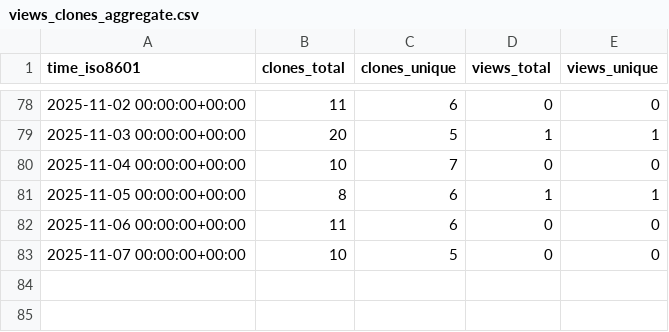
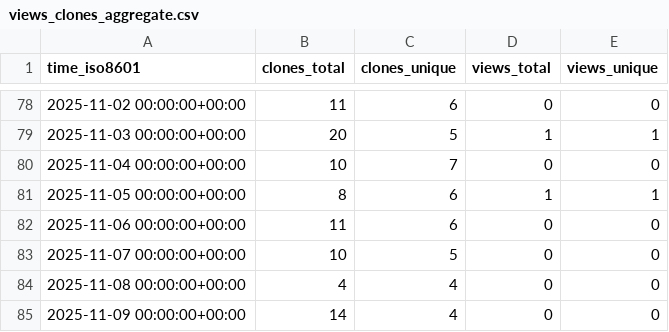
Before and after one commit to CDCgov/stimulant_opioid_algorithm_medical_codes_R, a CSV file: CDCgov/stimulant_opioid_algorithm_medical_codes_R/ghrs-data/views_clones_aggregate.csv, drawn as a sheet; only a part is shown, gaps mark what is left out; the diff names each change by its address in the sheet, - before the commit and + after, or states it on an @@ line.

```diff
--- a/CDCgov/stimulant_opioid_algorithm_medical_codes_R/ghrs-data/views_clones_aggregate.csv
+++ b/CDCgov/stimulant_opioid_algorithm_medical_codes_R/ghrs-data/views_clones_aggregate.csv
+row 84: 2025-11-08 00:00:00+00:00 | 4 | 4 | 0 | 0
+row 85: 2025-11-09 00:00:00+00:00 | 14 | 4 | 0 | 0
```
Also changed, not shown: 1 other file.
